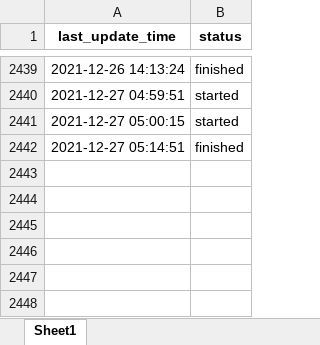
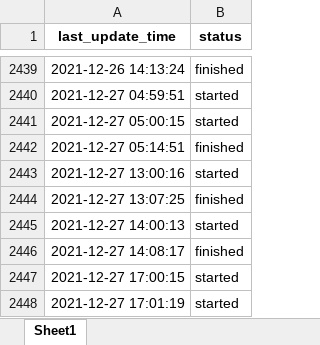
Before and after one commit to 8nich/covid19_dashboard, an Excel workbook: Last_Updated.xlsx, sheet Sheet1, drawn as a sheet; only a part is shown, gaps mark what is left out; values as stored, in another font and other column widths than the file's, no borders; the diff names each change by its address in the sheet, - before the commit and + after, or states it on an @@ line.

```diff
--- a/Last_Updated.xlsx (sheet Sheet1)
+++ b/Last_Updated.xlsx (sheet Sheet1)
+row 2443: 2021-12-27 13:00:16 | started
+row 2444: 2021-12-27 13:07:25 | finished
+row 2445: 2021-12-27 14:00:13 | started
+row 2446: 2021-12-27 14:08:17 | finished
+row 2447: 2021-12-27 17:00:15 | started
+row 2448: 2021-12-27 17:01:19 | started
```
Also changed, not shown: 2 other files.
